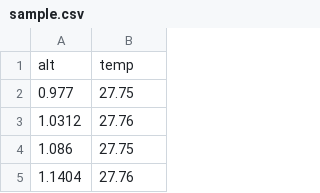
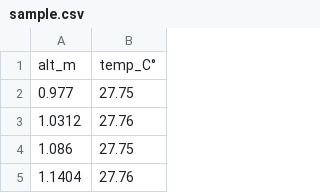
Before and after one commit to ZER0-cmd/BOREALIS-1, a CSV file: mission-data/sample.csv, drawn as a sheet; only a part is shown; removed rows and columns are numbered as before the commit, all else as after; the diff names each change by its address in the sheet, - before the commit and + after, or states it on an @@ line.

Commit message:
Update sample.csv

```diff
--- a/mission-data/sample.csv
+++ b/mission-data/sample.csv
-row 1: alt | temp
+row 1: alt_m | temp_C°
```
